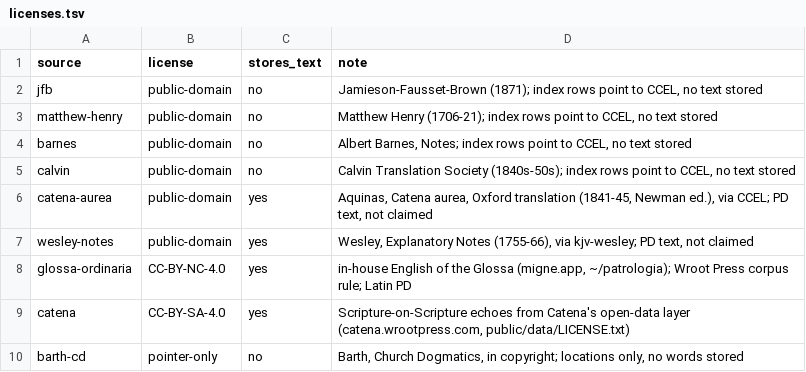
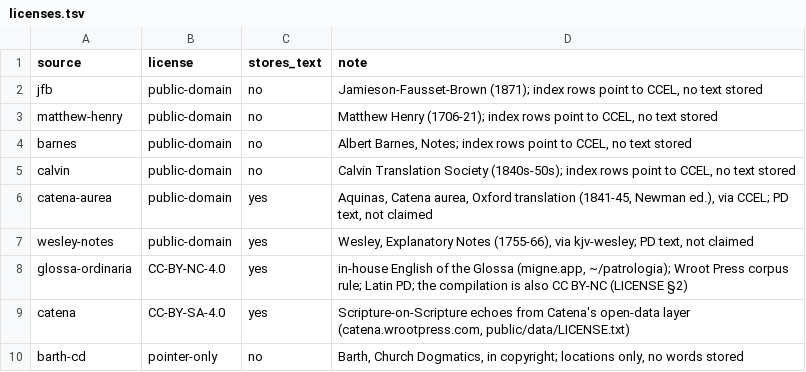
Before and after one commit to wilsonpruitt/reception-corpus, a TSV file: data/licenses.tsv, drawn as a sheet.

```diff
--- a/data/licenses.tsv
+++ b/data/licenses.tsv
@@ -7,3 +7,3 @@ catena-aurea	public-domain	yes	Aquinas, Catena aurea, Oxford translation (1841-4
 wesley-notes	public-domain	yes	Wesley, Explanatory Notes (1755-66), via kjv-wesley; PD text, not claimed
-glossa-ordinaria	CC-BY-NC-4.0	yes	in-house English of the Glossa (migne.app, ~/patrologia); Wroot Press corpus rule; Latin PD
+glossa-ordinaria	CC-BY-NC-4.0	yes	in-house English of the Glossa (migne.app, ~/patrologia); Wroot Press corpus rule; Latin PD; the compilation is also CC BY-NC (LICENSE §2)
 catena	CC-BY-SA-4.0	yes	Scripture-on-Scripture echoes from Catena's open-data layer (catena.wrootpress.com, public/data/LICENSE.txt)
```
Also changed, not shown: 2 other files.
